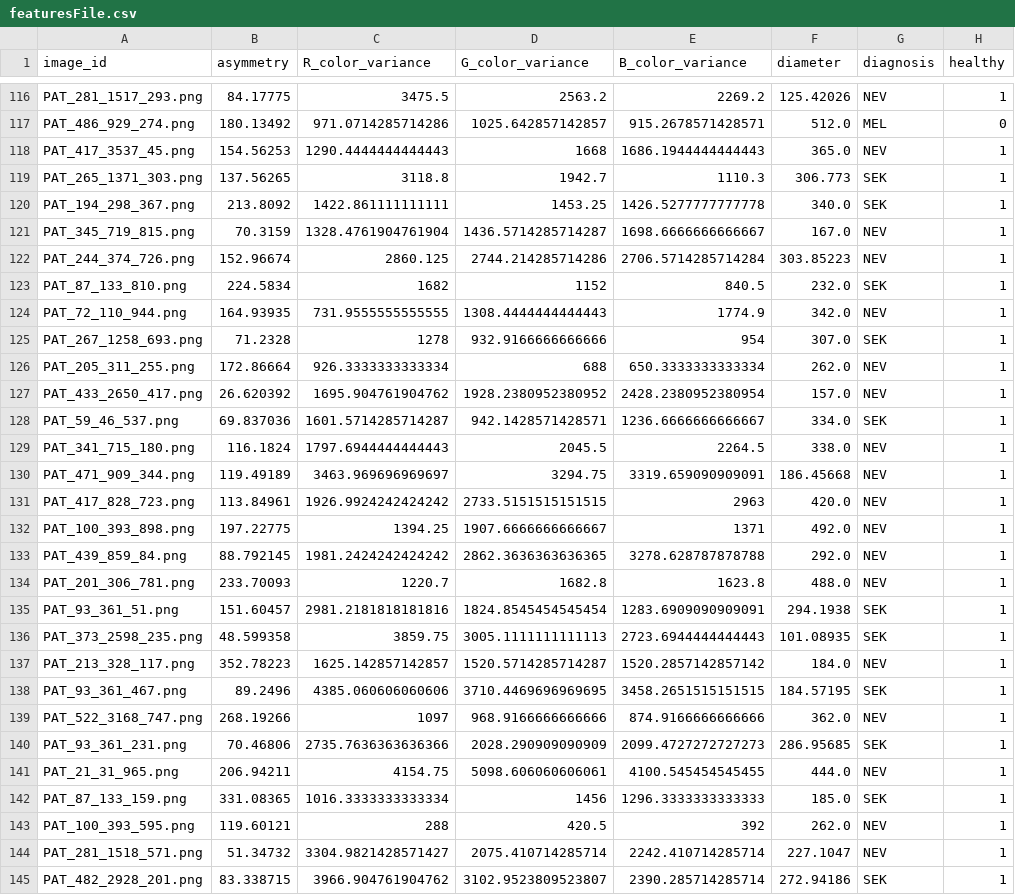
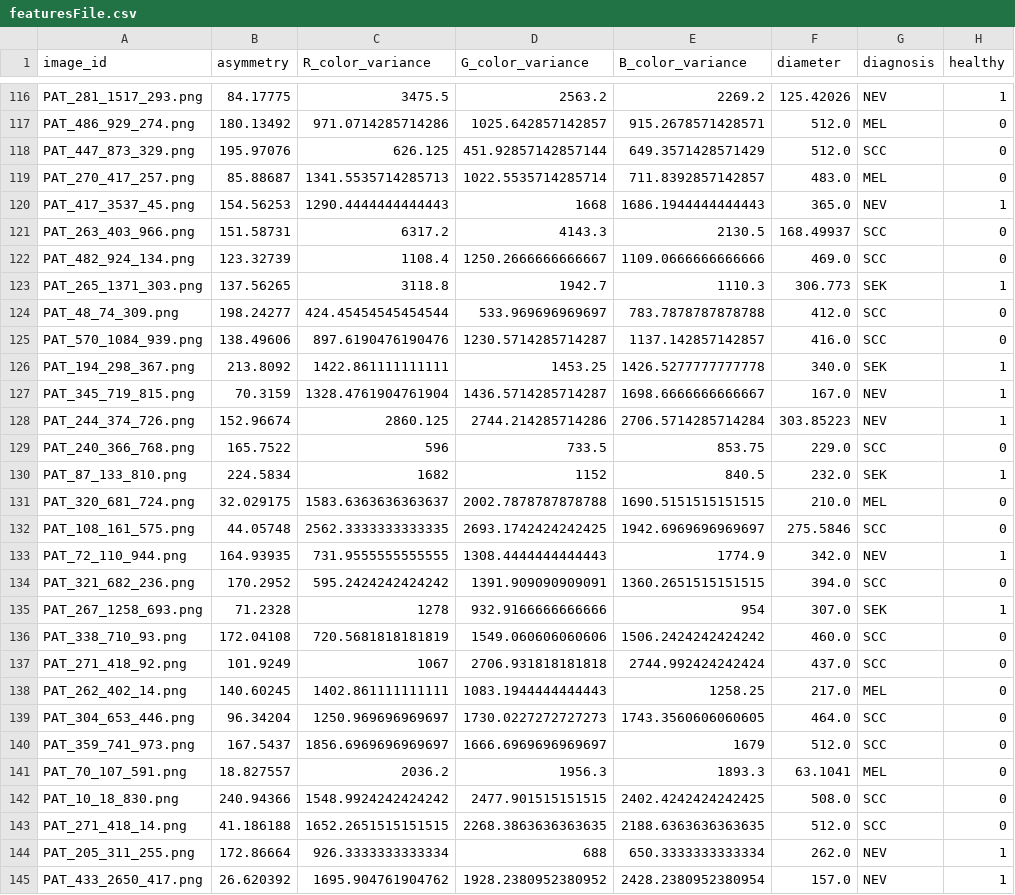
Before and after one commit to RichardKentos/medical-imaging, a CSV file: featuresFile.csv, drawn as a sheet; only a part is shown, gaps mark what is left out; the shorter side is filled out with more unchanged rows; the diff covers the shown part only.

Commit message:
changed the unhealthy image amount to be 95 since it generates the best results

```diff
--- a/featuresFile.csv
+++ b/featuresFile.csv
@@ -117,4 +117,10 @@ PAT_281_1517_293.png,84.17775,3475.5,2563.2,2269.2,125.42026,NEV,1
 PAT_486_929_274.png,180.13492,971.0714285714286,1025.642857142857,915.2678571428571,512.0,MEL,0
+PAT_447_873_329.png,195.97076,626.125,451.92857142857144,649.3571428571429,512.0,SCC,0
+PAT_270_417_257.png,85.88687,1341.5535714285713,1022.5535714285714,711.8392857142857,483.0,MEL,0
 PAT_417_3537_45.png,154.56253,1290.4444444444443,1668,1686.1944444444443,365.0,NEV,1
+PAT_263_403_966.png,151.58731,6317.2,4143.3,2130.5,168.49937,SCC,0
+PAT_482_924_134.png,123.32739,1108.4,1250.2666666666667,1109.0666666666666,469.0,SCC,0
 PAT_265_1371_303.png,137.56265,3118.8,1942.7,1110.3,306.773,SEK,1
+PAT_48_74_309.png,198.24277,424.45454545454544,533.969696969697,783.7878787878788,412.0,SCC,0
+PAT_570_1084_939.png,138.49606,897.6190476190476,1230.5714285714287,1137.142857142857,416.0,SCC,0
 PAT_194_298_367.png,213.8092,1422.861111111111,1453.25,1426.5277777777778,340.0,SEK,1
@@ -122,5 +128,17 @@ PAT_345_719_815.png,70.3159,1328.4761904761904,1436.5714285714287,1698.666666666
 PAT_244_374_726.png,152.96674,2860.125,2744.214285714286,2706.5714285714284,303.85223,NEV,1
+PAT_240_366_768.png,165.7522,596,733.5,853.75,229.0,SCC,0
 PAT_87_133_810.png,224.5834,1682,1152,840.5,232.0,SEK,1
+PAT_320_681_724.png,32.029175,1583.6363636363637,2002.7878787878788,1690.5151515151515,210.0,MEL,0
+PAT_108_161_575.png,44.05748,2562.3333333333335,2693.1742424242425,1942.6969696969697,275.5846,SCC,0
 PAT_72_110_944.png,164.93935,731.9555555555555,1308.4444444444443,1774.9,342.0,NEV,1
+PAT_321_682_236.png,170.2952,595.2424242424242,1391.909090909091,1360.2651515151515,394.0,SCC,0
 PAT_267_1258_693.png,71.2328,1278,932.9166666666666,954,307.0,SEK,1
+PAT_338_710_93.png,172.04108,720.5681818181819,1549.060606060606,1506.2424242424242,460.0,SCC,0
+PAT_271_418_92.png,101.9249,1067,2706.931818181818,2744.992424242424,437.0,SCC,0
+PAT_262_402_14.png,140.60245,1402.861111111111,1083.1944444444443,1258.25,217.0,MEL,0
+PAT_304_653_446.png,96.34204,1250.969696969697,1730.0227272727273,1743.3560606060605,464.0,SCC,0
+PAT_359_741_973.png,167.5437,1856.6969696969697,1666.6969696969697,1679,512.0,SCC,0
+PAT_70_107_591.png,18.827557,2036.2,1956.3,1893.3,63.1041,MEL,0
+PAT_10_18_830.png,240.94366,1548.9924242424242,2477.901515151515,2402.4242424242425,508.0,SCC,0
+PAT_271_418_14.png,41.186188,1652.2651515151515,2268.3863636363635,2188.6363636363635,512.0,SCC,0
 PAT_205_311_255.png,172.86664,926.3333333333334,688,650.3333333333334,262.0,NEV,1
```
Also changed, not shown: 7 added rows elsewhere in this file, 2 other files.
